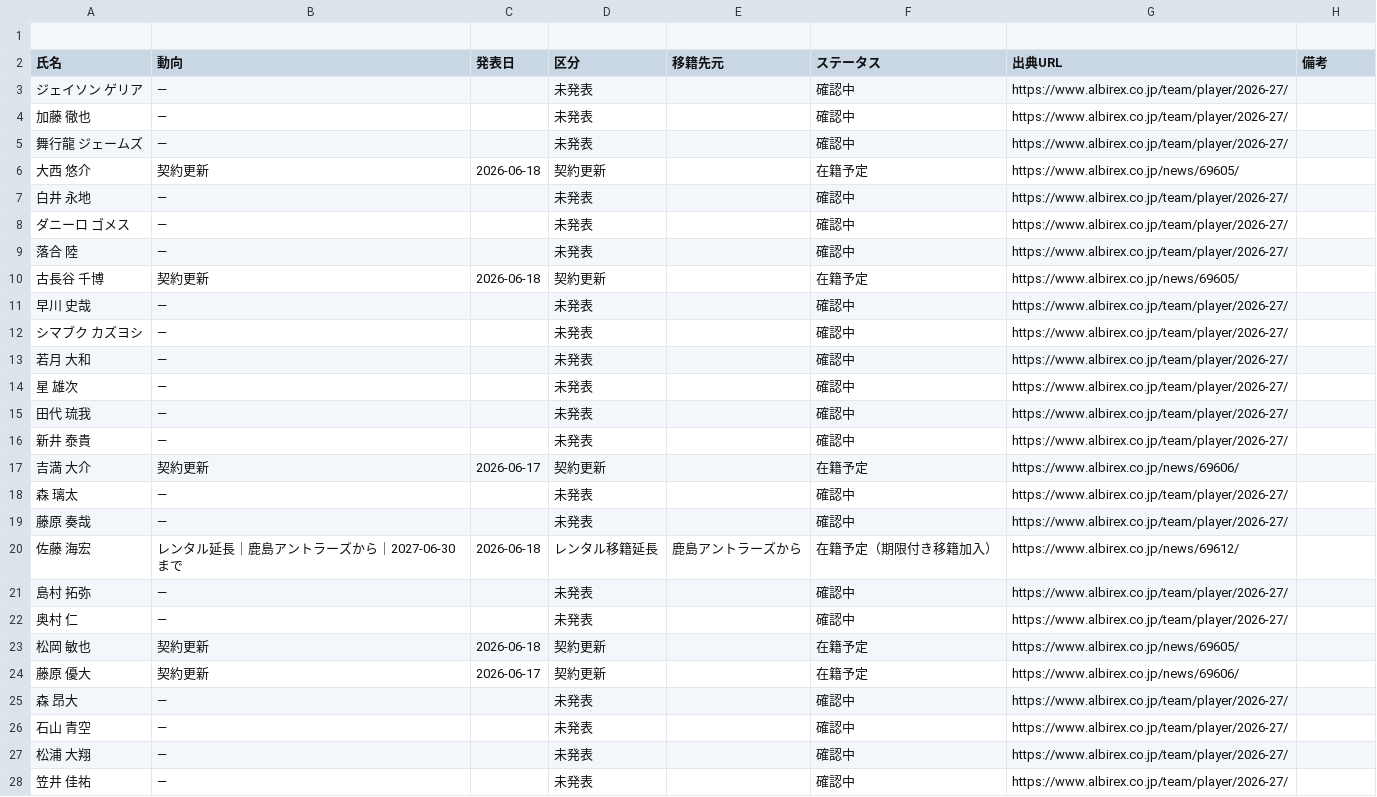
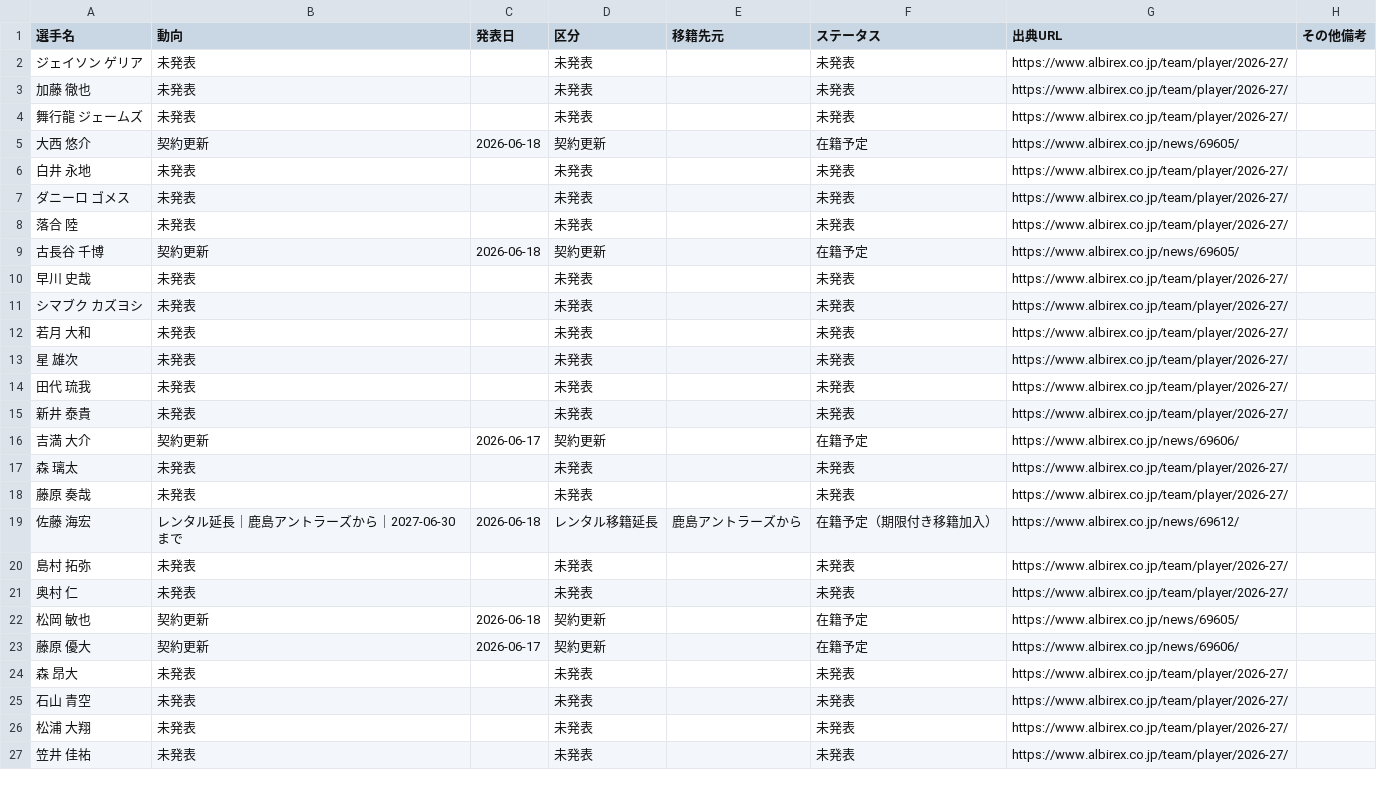
Before and after one commit to kgymk1-hub/albirex, a CSV file: data/men/official_events.csv, drawn as a sheet; only a part is shown; removed rows and columns are numbered as before the commit, all else as after; the diff covers the shown part only; the diff names each change by its address in the sheet, - before the commit and + after, or states it on an @@ line.

Commit message:
Complete Actions Excel PDF generation flow

```diff
--- a/data/men/official_events.csv
+++ b/data/men/official_events.csv
-row 1: (empty)
-A1: 氏名
+A1: 選手名
-H1: 備考
+H1: その他備考
-B2:B4 (動向): ―
+B2:B4 (動向): 未発表
-F2:F4 (ステータス): 確認中
+F2:F4 (ステータス): 未発表
-B6:B8 (動向): ―
+B6:B8 (動向): 未発表
-F6:F8 (ステータス): 確認中
+F6:F8 (ステータス): 未発表
-B10:B15 (動向): ―
+B10:B15 (動向): 未発表
-F10:F15 (ステータス): 確認中
+F10:F15 (ステータス): 未発表
-B17:B18 (動向): ―
+B17:B18 (動向): 未発表
-F17:F18 (ステータス): 確認中
+F17:F18 (ステータス): 未発表
-B20:B21 (動向): ―
+B20:B21 (動向): 未発表
-F20:F21 (ステータス): 確認中
+F20:F21 (ステータス): 未発表
-B24:B27 (動向): ―
+B24:B27 (動向): 未発表
-F24:F27 (ステータス): 確認中
+F24:F27 (ステータス): 未発表
```
Also changed, not shown: 10 edited cells elsewhere in this file, data/men/players.csv, 8 other files.
